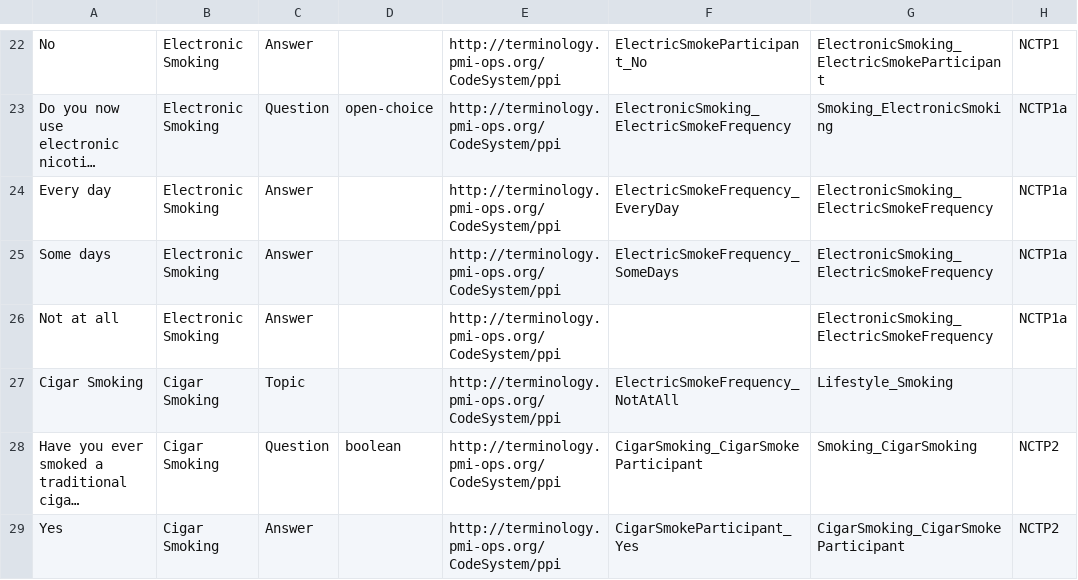
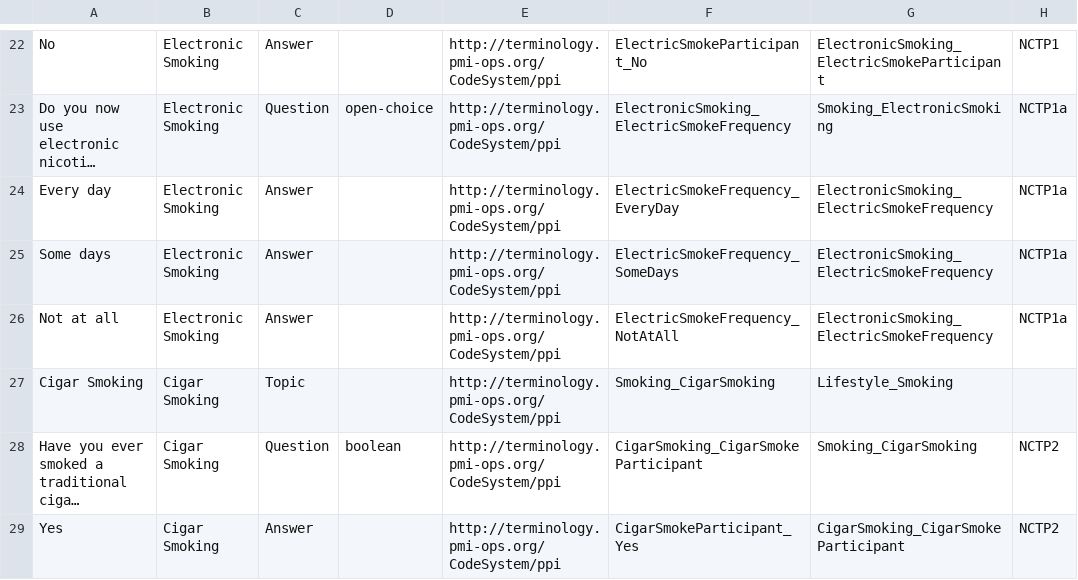
Before and after one commit to all-of-us-terminology/codebook-to-fhir, a CSV file: sheets/Lifestyle.csv, drawn as a sheet; only a part is shown, gaps mark what is left out; long unchanged cells end in …; the diff names each change by its address in the sheet, - before the commit and + after, or states it on an @@ line.

```diff
--- a/sheets/Lifestyle.csv
+++ b/sheets/Lifestyle.csv
-F26: (empty)
+F26: ElectricSmokeFrequency_NotAtAll
-F27: ElectricSmokeFrequency_NotAtAll
+F27: Smoking_CigarSmoking
```
Also changed, not shown: sheets/PMI.csv, 5 other files.
